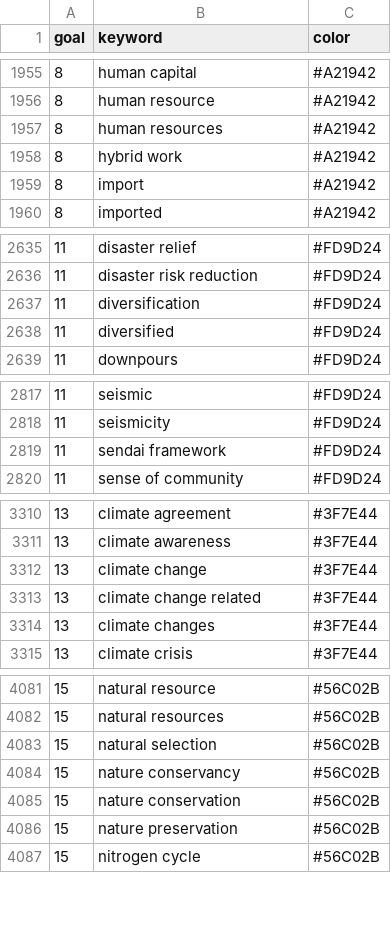
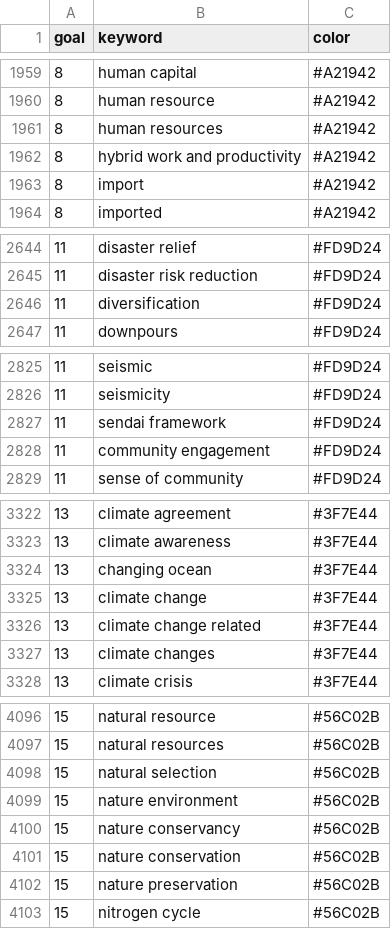
Before and after one commit to USC-Office-of-Sustainability/SustainabilityCourseFinder, a CSV file: shiny_app/usc_keywords.csv, drawn as a sheet; only a part is shown, gaps mark what is left out; the diff covers the shown part only.

Commit message:
update 20242+20243, 4 classifications, new keywords + context dependencies

```diff
--- a/shiny_app/usc_keywords.csv
+++ b/shiny_app/usc_keywords.csv
@@ -1957,3 +1961,3 @@
 8,"human resources","#A21942"
-8,"hybrid work","#A21942"
+8,"hybrid work and productivity","#A21942"
 8,"import","#A21942"
@@ -2637,3 +2646,2 @@
 11,"diversification","#FD9D24"
-11,"diversified","#FD9D24"
 11,"downpours","#FD9D24"
@@ -2819,2 +2827,3 @@
 11,"sendai framework","#FD9D24"
+11,"community engagement","#FD9D24"
 11,"sense of community","#FD9D24"
@@ -3311,2 +3323,3 @@
 13,"climate awareness","#3F7E44"
+13,"changing ocean","#3F7E44"
 13,"climate change","#3F7E44"
@@ -4083,2 +4098,3 @@
 15,"natural selection","#56C02B"
+15,"nature environment","#56C02B"
 15,"nature conservancy","#56C02B"
```
Also changed, not shown: 17 added rows elsewhere in this file, 1 other file.
